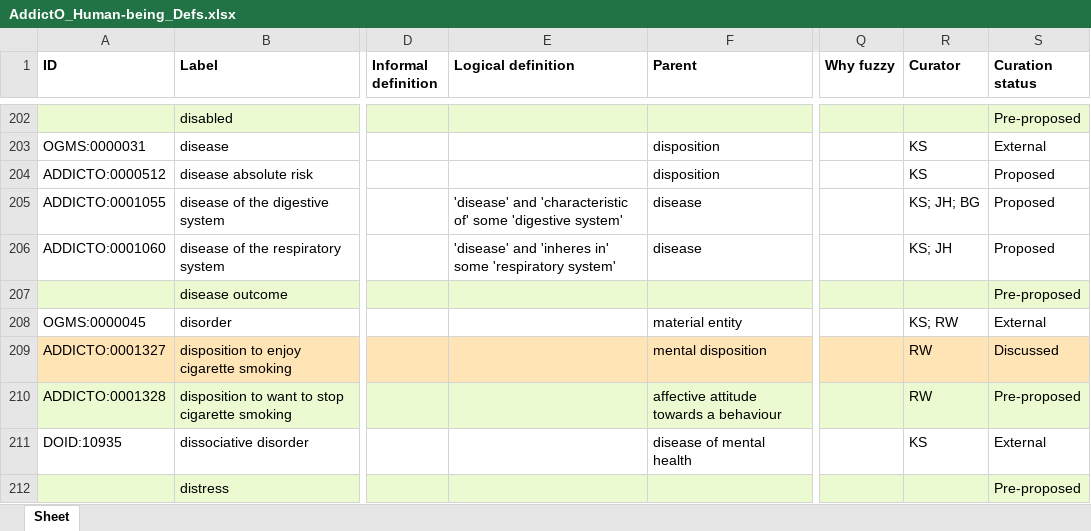
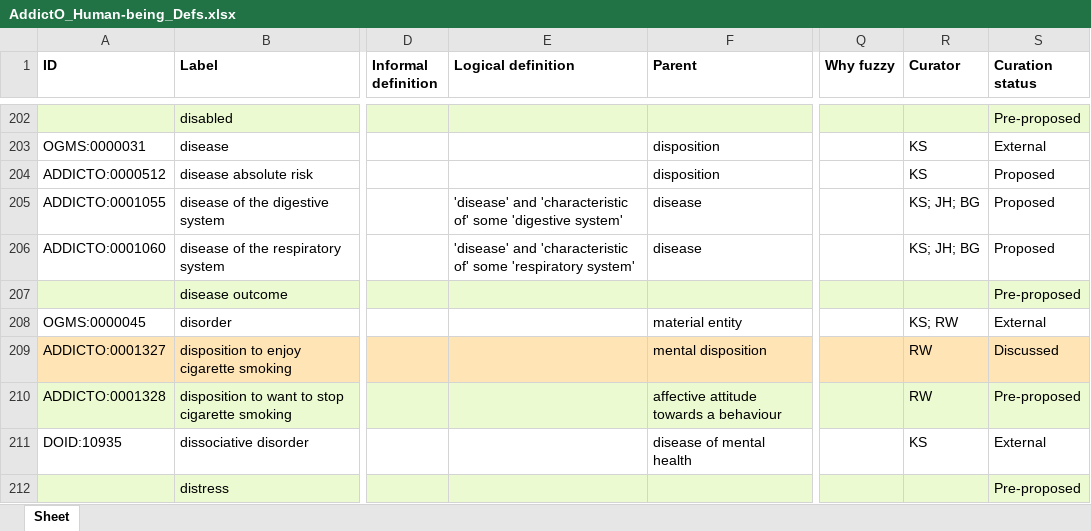
Before and after one commit to b-gehrke/addiction-ontology, an Excel workbook: inputs/AddictO_Human-being_Defs.xlsx, sheet Sheet, drawn as a sheet; only a part is shown, gaps mark what is left out; values as stored, in another font and other column widths than the file's, no borders; the diff names each change by its address in the sheet, - before the commit and + after, or states it on an @@ line.

Commit message:
Updating AddictO_Human-being_Defs.xlsx

```diff
--- a/inputs/AddictO_Human-being_Defs.xlsx (sheet Sheet)
+++ b/inputs/AddictO_Human-being_Defs.xlsx (sheet Sheet)
-E206 (Logical definition): 'disease' and 'inheres in' some 'respiratory…
+E206 (Logical definition): 'disease' and 'characteristic of' some 'respiratory…
-R206 (Curator): KS; JH
+R206 (Curator): KS; JH; BG
```
